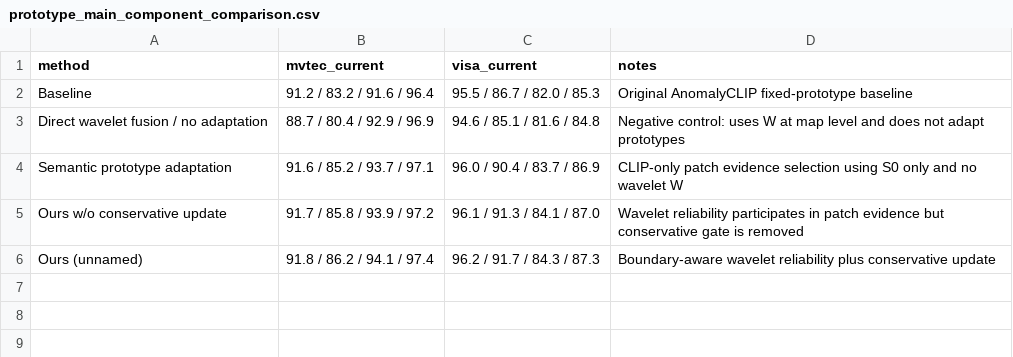
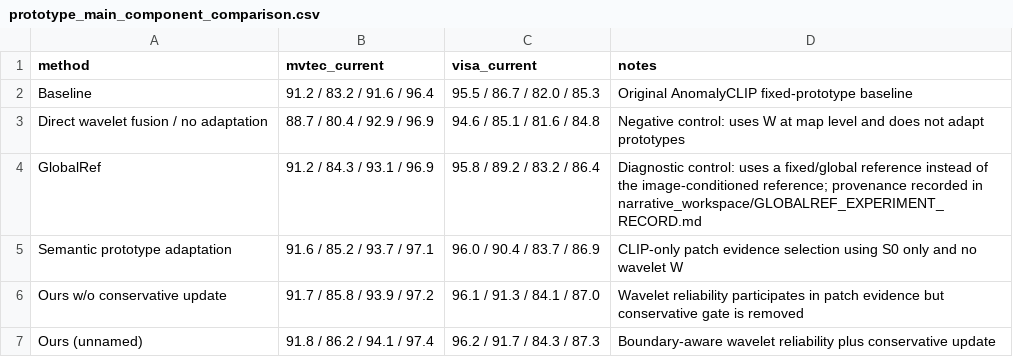
Before and after one commit to soongao/wavelet_tta_anomaly, a CSV file: paper/tables/prototype_main_component_comparison.csv, drawn as a sheet.

```diff
--- a/paper/tables/prototype_main_component_comparison.csv
+++ b/paper/tables/prototype_main_component_comparison.csv
@@ -3,2 +3,3 @@ Baseline,91.2 / 83.2 / 91.6 / 96.4,95.5 / 86.7 / 82.0 / 85.3,Original AnomalyCLI
 Direct wavelet fusion / no adaptation,88.7 / 80.4 / 92.9 / 96.9,94.6 / 85.1 / 81.6 / 84.8,Negative control: uses W at map level and does not adapt prototypes
+GlobalRef,91.2 / 84.3 / 93.1 / 96.9,95.8 / 89.2 / 83.2 / 86.4,Diagnostic control: uses a fixed/global reference instead of the image-conditioned reference; provenance recorded in narrative_workspace/GLOBALREF_EXPERIMENT_RECORD.md
 Semantic prototype adaptation,91.6 / 85.2 / 93.7 / 97.1,96.0 / 90.4 / 83.7 / 86.9,CLIP-only patch evidence selection using S0 only and no wavelet W
```
Also changed, not shown: paper/figures_ablation/source_data/controlled_core_ablation_long.csv, paper/figures_ablation/source_data/controlled_core_ablation_wide.csv, 32 other files.
